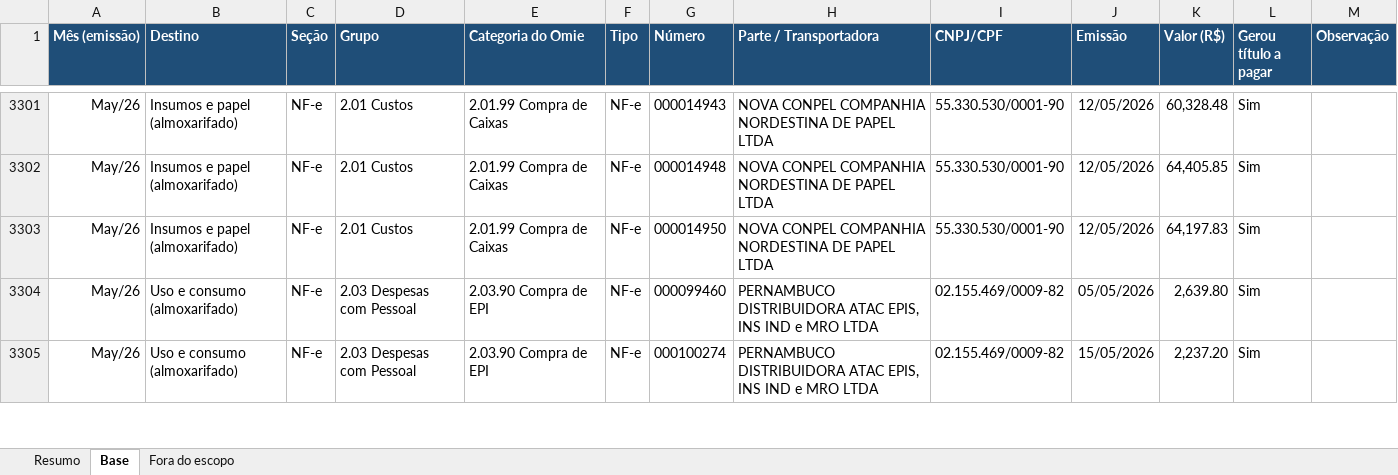
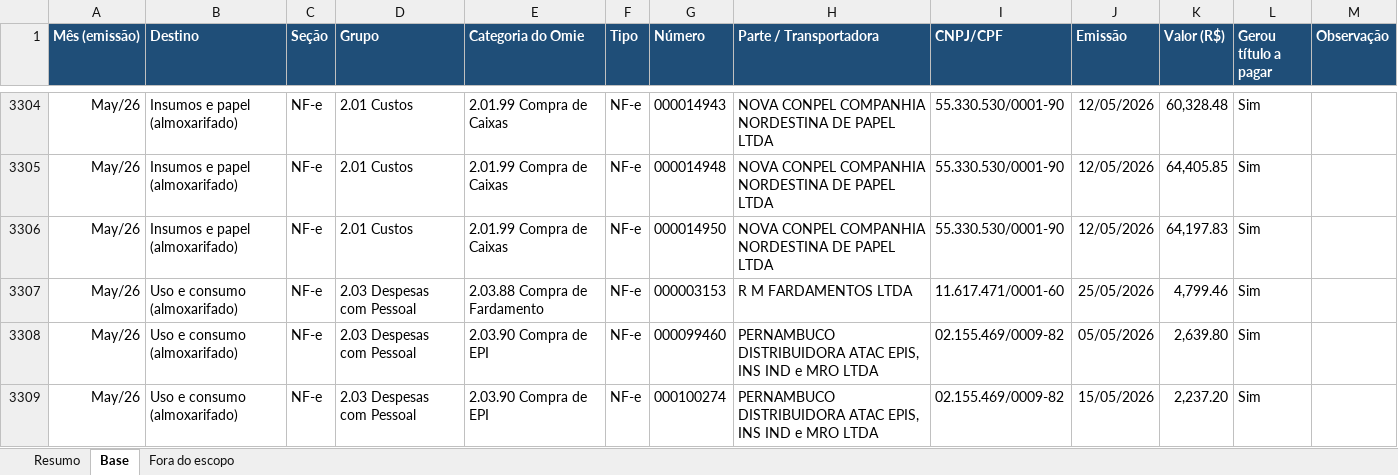
Before and after one commit to renanferreiramartinspb-code/planilha-dre, an Excel workbook: almoxarifado_e_frete_venda_2026.xlsx, sheet Base, drawn as a sheet; only a part is shown, gaps mark what is left out; values as stored, in another font and other column widths than the file's, no borders; the diff covers the shown part only; the diff names each change by its address in the sheet, - before the commit and + after, or states it on an @@ line.

```diff
--- a/almoxarifado_e_frete_venda_2026.xlsx (sheet Base)
+++ b/almoxarifado_e_frete_venda_2026.xlsx (sheet Base)
+row 3307: May/26 | Uso e consumo (almoxarifado) | NF-e | 2.03 Despesas com Pessoal | 2.03.88 Compra de Fardamento | NF-e | 000003153 | R M FARDAMENTOS LTDA | 11.617.471/0001-60 | 25/05/2026 | 4,799.46 | Sim
```
Also changed, not shown: 8 added rows elsewhere in this sheet, sheet Resumo, sheet Fora do escopo.
